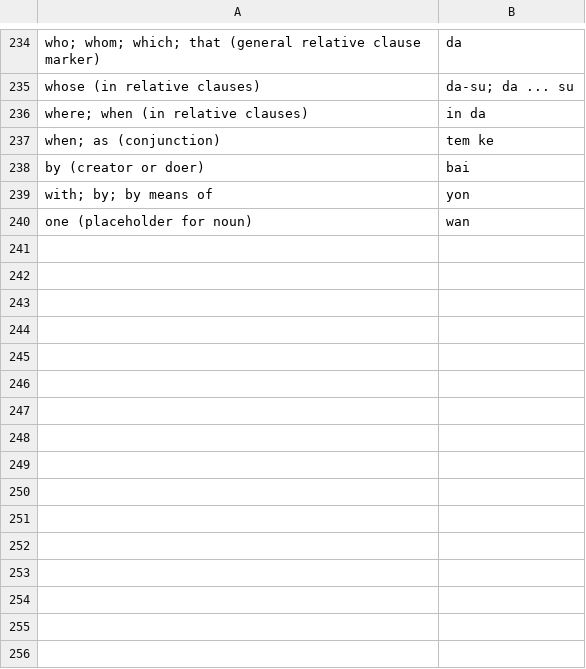
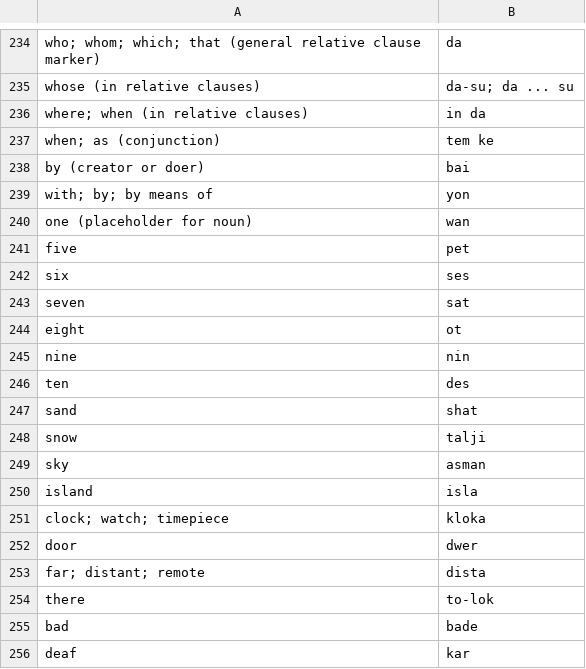
Before and after one commit to ChristianSi/komusan, a CSV file: data/dict.csv, drawn as a sheet; only a part is shown, gaps mark what is left out.

```diff
--- a/data/dict.csv
+++ b/data/dict.csv
@@ -240 +240,17 @@ with; by; by means of,yon
 one (placeholder for noun),wan
+five,pet
+six,ses
+seven,sat
+eight,ot
+nine,nin
+ten,des
+sand,shat
+snow,talji
+sky,asman
+island,isla
+clock; watch; timepiece,kloka
+door,dwer
+far; distant; remote,dista
+there,to-lok
+bad,bade
+deaf,kar
```
Also changed, not shown: 3 other files.
